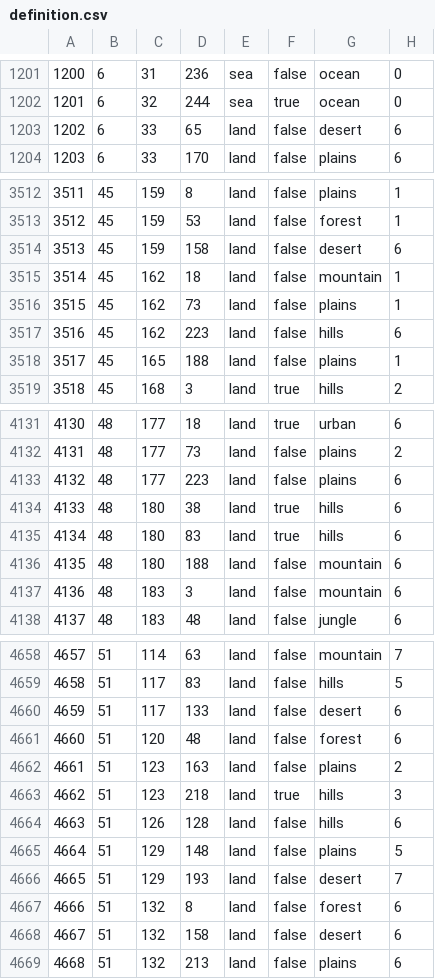
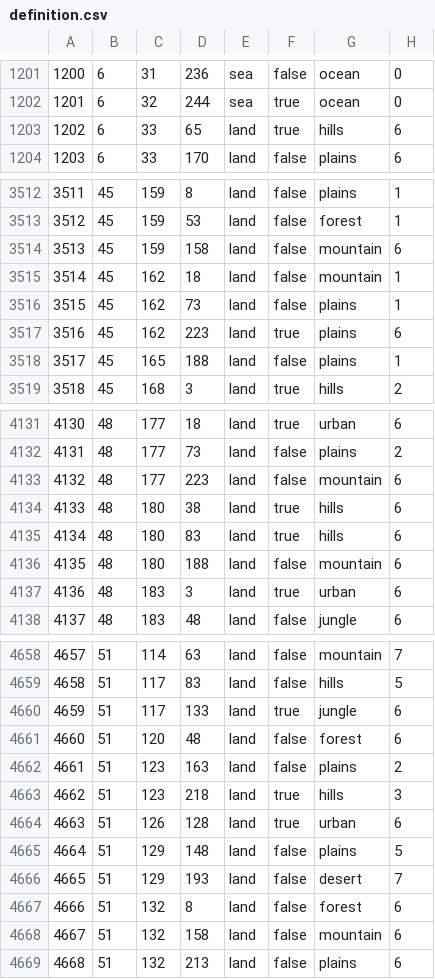
Before and after one commit to Lennardhoi/LW, a CSV file: map/definition.csv, drawn as a sheet; only a part is shown, gaps mark what is left out; the diff covers the shown part only.

```diff
--- a/map/definition.csv
+++ b/map/definition.csv
@@ -1202,3 +1202,3 @@
 1201;6;32;244;sea;true;ocean;0
-1202;6;33;65;land;false;desert;6
+1202;6;33;65;land;true;hills;6
 1203;6;33;170;land;false;plains;6
@@ -3513,6 +3513,6 @@
 3512;45;159;53;land;false;forest;1
-3513;45;159;158;land;false;desert;6
+3513;45;159;158;land;false;mountain;6
 3514;45;162;18;land;false;mountain;1
 3515;45;162;73;land;false;plains;1
-3516;45;162;223;land;false;hills;6
+3516;45;162;223;land;true;plains;6
 3517;45;165;188;land;false;plains;1
@@ -4132,3 +4132,3 @@
 4131;48;177;73;land;false;plains;2
-4132;48;177;223;land;false;plains;6
+4132;48;177;223;land;false;mountain;6
 4133;48;180;38;land;true;hills;6
@@ -4136,3 +4136,3 @@
 4135;48;180;188;land;false;mountain;6
-4136;48;183;3;land;false;mountain;6
+4136;48;183;3;land;true;urban;6
 4137;48;183;48;land;false;jungle;6
@@ -4659,3 +4659,3 @@
 4658;51;117;83;land;false;hills;5
-4659;51;117;133;land;false;desert;6
+4659;51;117;133;land;true;jungle;6
 4660;51;120;48;land;false;forest;6
@@ -4663,3 +4663,3 @@
 4662;51;123;218;land;true;hills;3
-4663;51;126;128;land;false;hills;6
+4663;51;126;128;land;true;urban;6
 4664;51;129;148;land;false;plains;5
@@ -4667,3 +4667,3 @@
 4666;51;132;8;land;false;forest;6
-4667;51;132;158;land;false;desert;6
+4667;51;132;158;land;false;mountain;6
 4668;51;132;213;land;false;plains;6
```
Also changed, not shown: 107 edited cells elsewhere in this file, map/adjacencies.csv, 53 other files.
